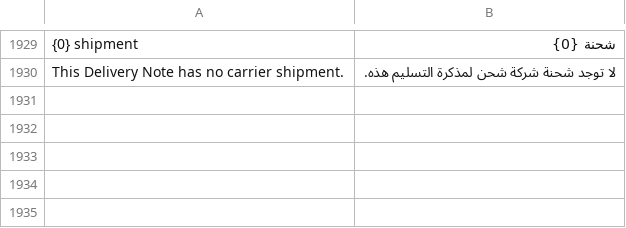
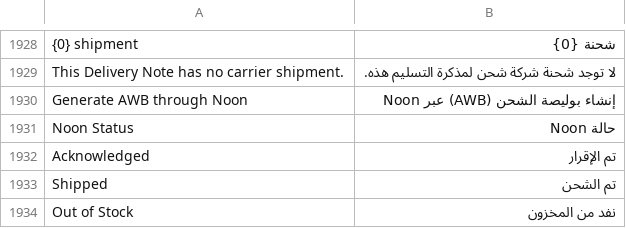
Before and after one commit to MohamedAmirr/tamwenat-el-zekrayat, a CSV file: apps/marketplace_integrations/marketplace_integrations/translations/ar.csv, drawn as a sheet; only a part is shown, gaps mark what is left out; the diff covers the shown part only; the diff names each change by its address in the sheet, - before the commit and + after, or states it on an @@ line.

```diff
--- a/apps/marketplace_integrations/marketplace_integrations/translations/ar.csv
+++ b/apps/marketplace_integrations/marketplace_integrations/translations/ar.csv
+row 1930: Generate AWB through Noon | إنشاء بوليصة الشحن (AWB) عبر Noon
+row 1931: Noon Status | حالة Noon
+row 1932: Acknowledged | تم الإقرار
+row 1933: Shipped | تم الشحن
+row 1934: Out of Stock | نفد من المخزون
```
Also changed, not shown: 25 added rows and 1 removed row elsewhere in this file, 10 other files.
